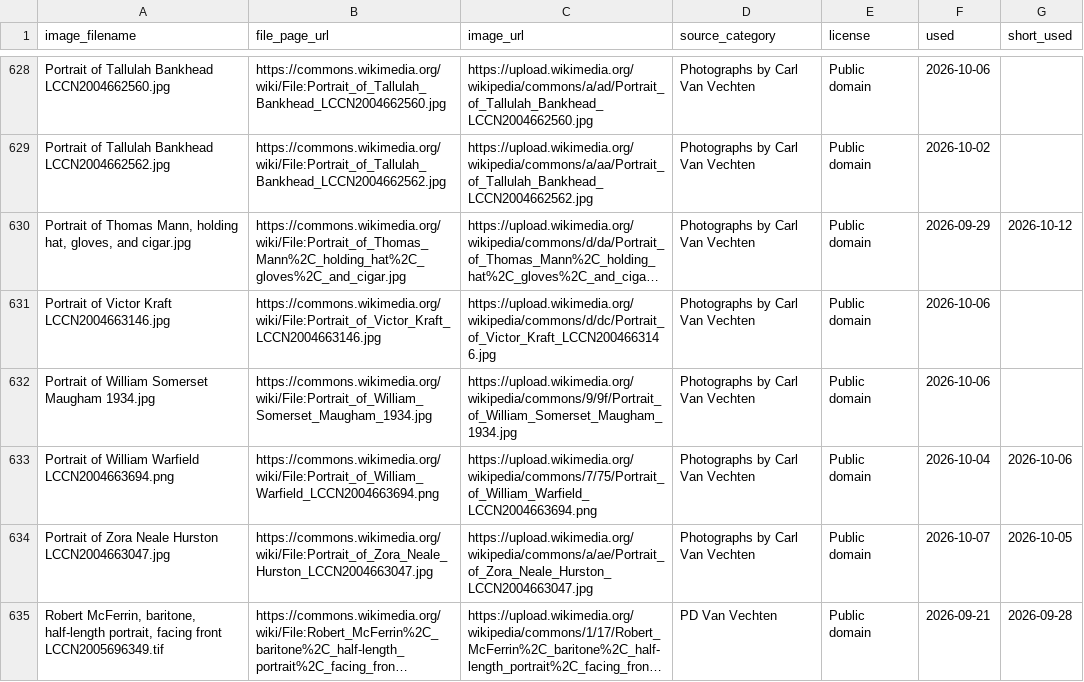
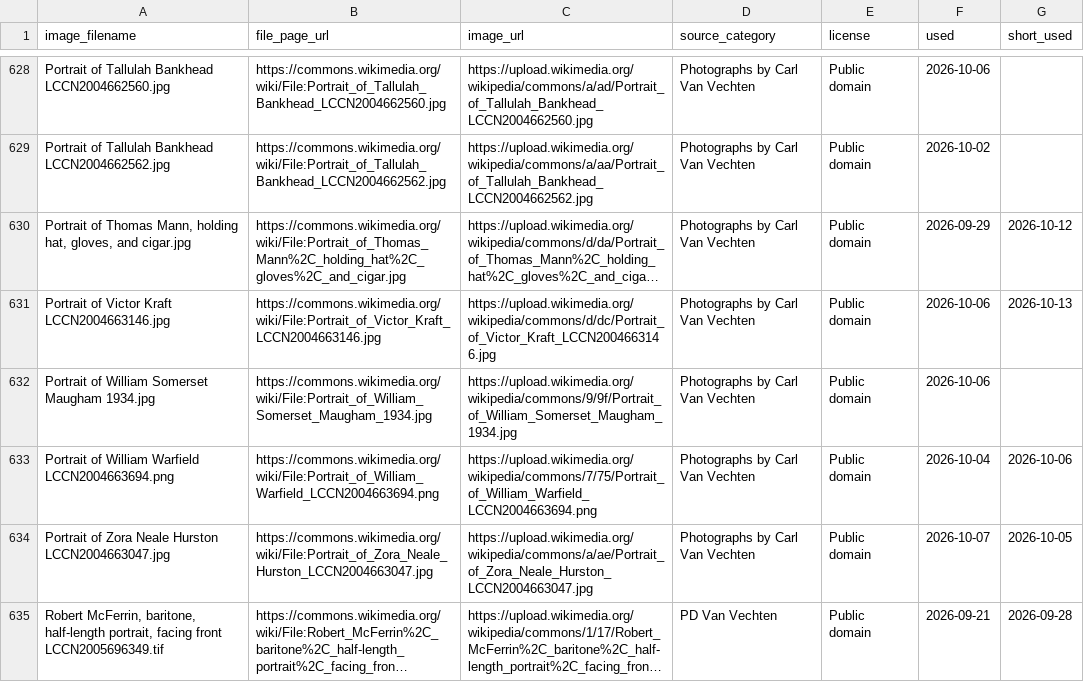
Before and after one commit to hashiraarchives/photo-reels, a CSV file: seed_data/goldmine3_links.csv, drawn as a sheet; only a part is shown, gaps mark what is left out; long unchanged cells end in …; the diff covers the shown part only; the diff names each change by its address in the sheet, - before the commit and + after, or states it on an @@ line.

```diff
--- a/seed_data/goldmine3_links.csv
+++ b/seed_data/goldmine3_links.csv
-G631 (short_used): (empty)
+G631 (short_used): 2026-10-13
```
Also changed, not shown: 46 edited cells elsewhere in this file, seed_data/goldmine_links.csv, 4 other files.
